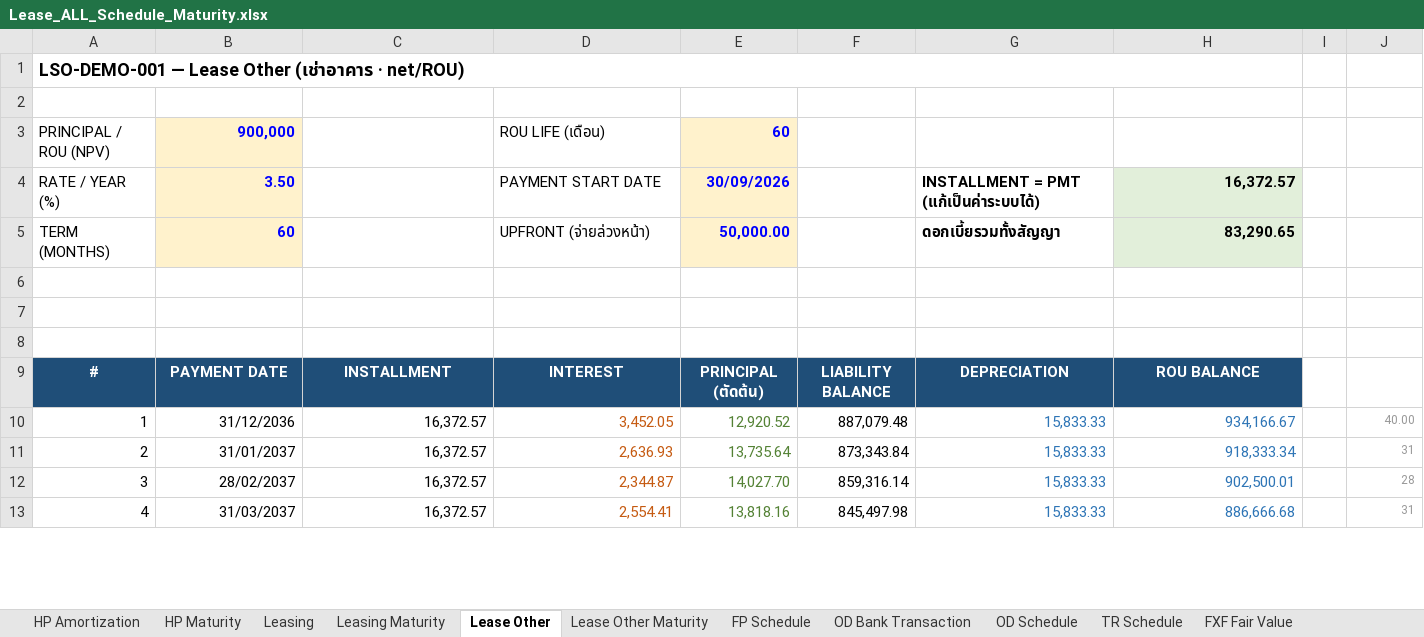
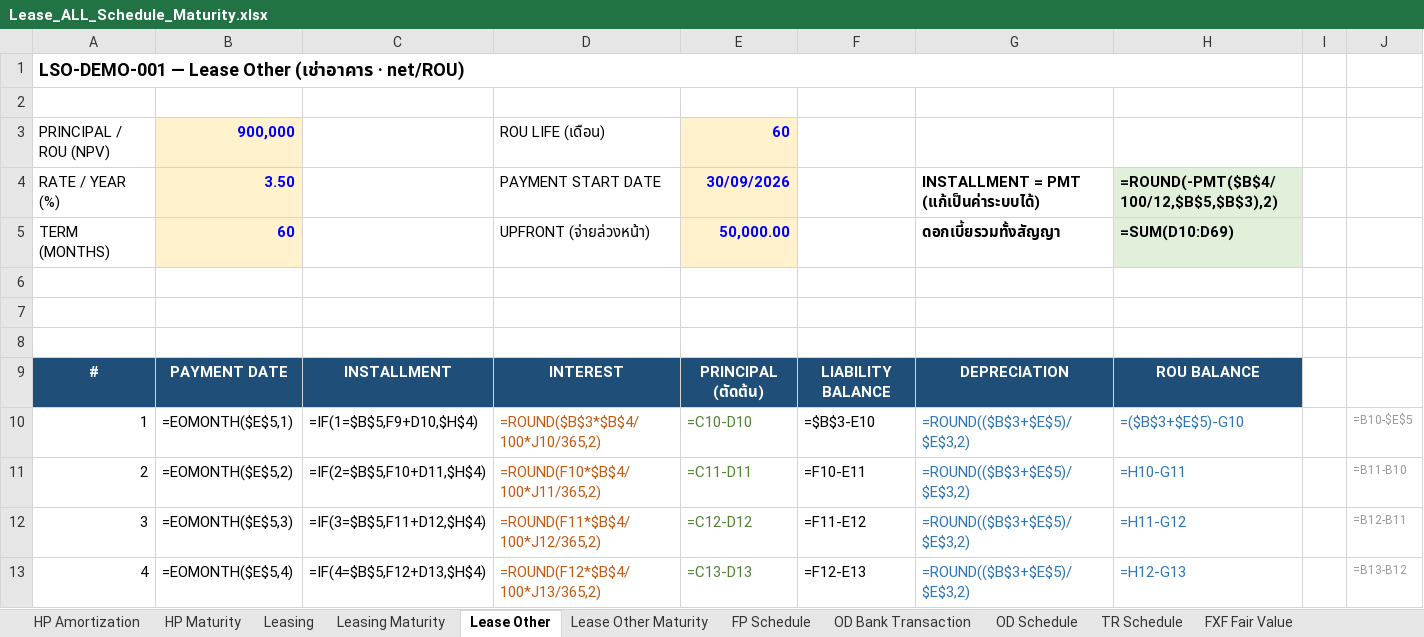
Before and after one commit to wathanyuok/mgc, an Excel workbook: Lease_ALL_Schedule_Maturity.xlsx, sheet Lease Other, drawn as a sheet; only a part is shown; values as stored, in another font and other column widths than the file's, no borders; formulas without a stored value are shown as written; the diff covers the shown part only; the diff names each change by its address in the sheet, - before the commit and + after, or states it on an @@ line.

```diff
--- a/Lease_ALL_Schedule_Maturity.xlsx (sheet Lease Other)
+++ b/Lease_ALL_Schedule_Maturity.xlsx (sheet Lease Other)
-H4: 16,372.57
+H4: =ROUND(-PMT($B$4/100/12,$B$5,$B$3),2)
-H5: 83,290.65
+H5: =SUM(D10:D69)
-B10 (3.50): 31/12/2036
+B10 (3.50): =EOMONTH($E$5,1)
-C10: 16,372.57
+C10: =IF(1=$B$5,F9+D10,$H$4)
-D10 (PAYMENT START DATE): 3,452.05
+D10 (PAYMENT START DATE): =ROUND($B$3*$B$4/100*J10/365,2)
-E10 (30/09/2026): 12,920.52
+E10 (30/09/2026): =C10-D10
-F10: 887,079.48
+F10: =$B$3-E10
-G10:G13: 15,833.33
+G10:G13: =ROUND(($B$3+$E$5)/$E$3,2)
-H10: 934,166.67
+H10: =($B$3+$E$5)-G10
-J10: 40.00
+J10: =B10-$E$5
-B11 (3.50): 31/01/2037
+B11 (3.50): =EOMONTH($E$5,2)
-C11: 16,372.57
+C11: =IF(2=$B$5,F10+D11,$H$4)
-D11 (PAYMENT START DATE): 2,636.93
+D11 (PAYMENT START DATE): =ROUND(F10*$B$4/100*J11/365,2)
-E11 (30/09/2026): 13,735.64
+E11 (30/09/2026): =C11-D11
-F11: 873,343.84
+F11: =F10-E11
-H11: 918,333.34
+H11: =H10-G11
-J11: 31
+J11: =B11-B10
-B12 (3.50): 28/02/2037
+B12 (3.50): =EOMONTH($E$5,3)
-C12: 16,372.57
+C12: =IF(3=$B$5,F11+D12,$H$4)
-D12 (PAYMENT START DATE): 2,344.87
+D12 (PAYMENT START DATE): =ROUND(F11*$B$4/100*J12/365,2)
-E12 (30/09/2026): 14,027.70
+E12 (30/09/2026): =C12-D12
-F12: 859,316.14
+F12: =F11-E12
-H12: 902,500.01
+H12: =H11-G12
-J12: 28
+J12: =B12-B11
-B13 (3.50): 31/03/2037
+B13 (3.50): =EOMONTH($E$5,4)
-C13: 16,372.57
+C13: =IF(4=$B$5,F12+D13,$H$4)
-D13 (PAYMENT START DATE): 2,554.41
+D13 (PAYMENT START DATE): =ROUND(F12*$B$4/100*J13/365,2)
-E13 (30/09/2026): 13,818.16
+E13 (30/09/2026): =C13-D13
-F13: 845,497.98
+F13: =F12-E13
-H13: 886,666.68
+H13: =H12-G13
-J13: 31
+J13: =B13-B12
```
Also changed, not shown: 448 edited cells elsewhere in this sheet, sheet HP Amortization, sheet Leasing, sheet FP Schedule, sheet PN Schedule, sheet LC Schedule, sheet TR Schedule, 7 more sheets, other sheet tabs, 11 other files.
